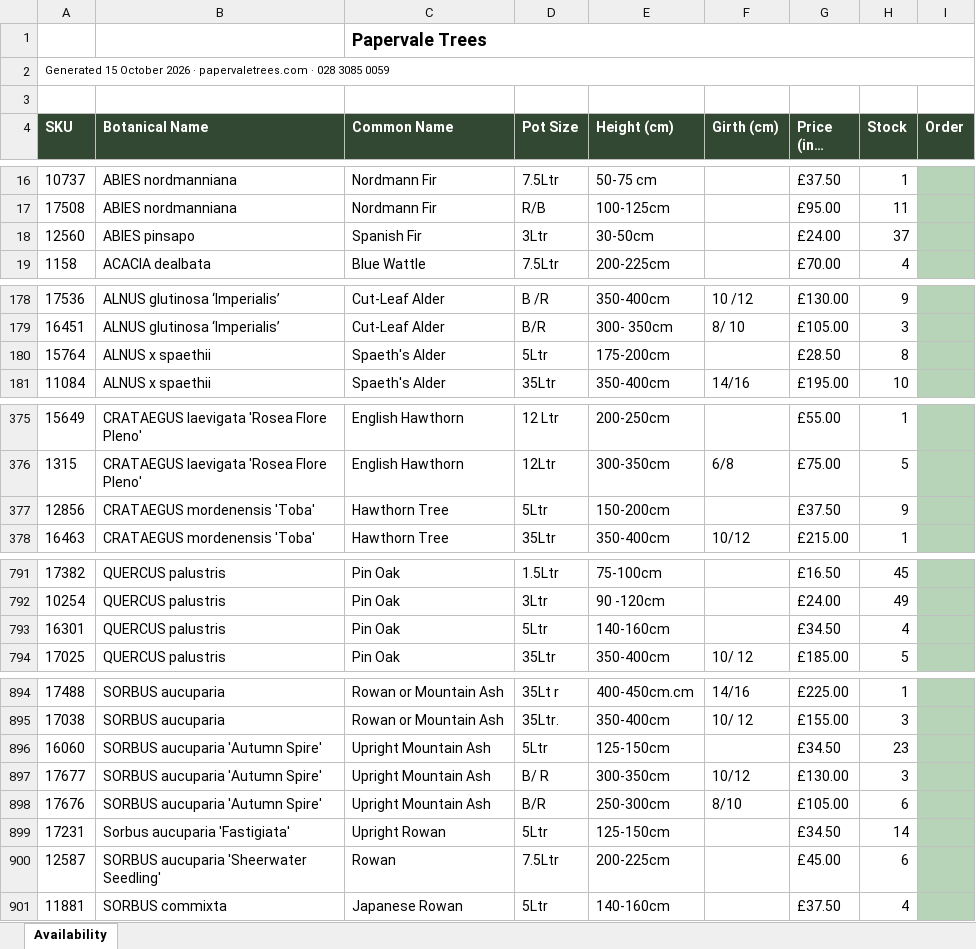
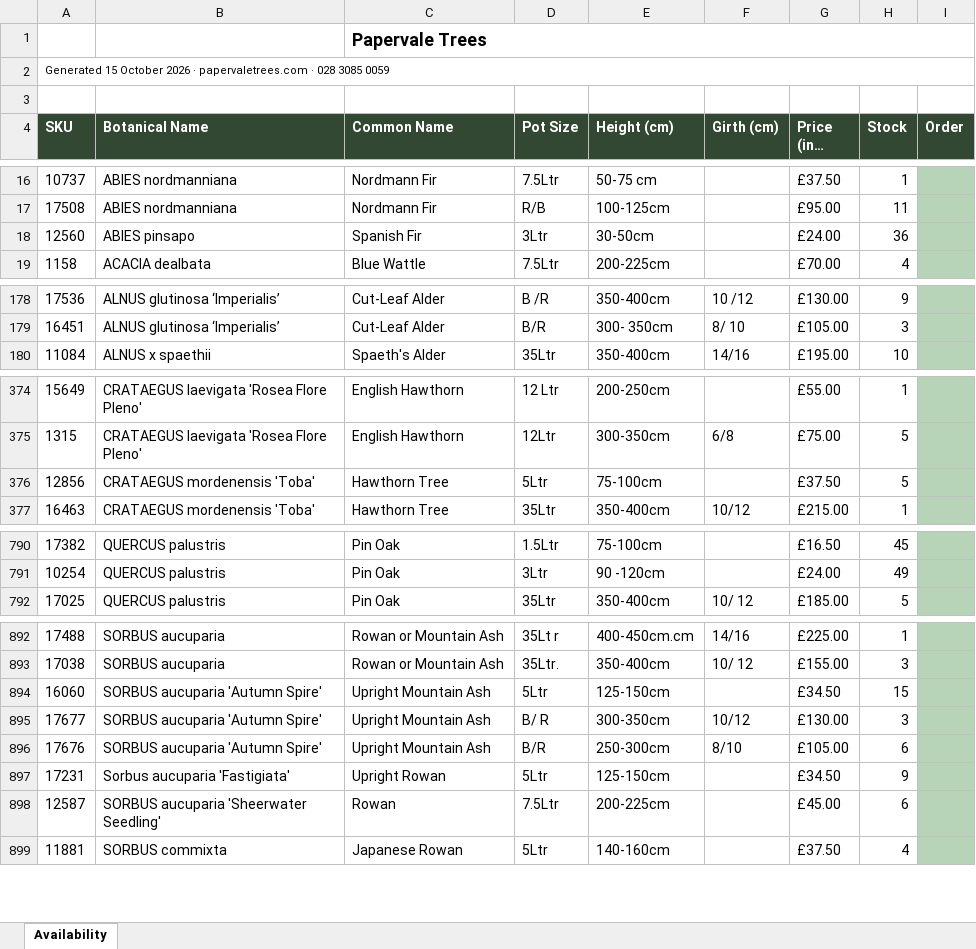
Before and after one commit to Papervale-trees/Papervale-Site, an Excel workbook: files/availability-list-october-2026.xlsx, sheet Availability, drawn as a sheet; only a part is shown, gaps mark what is left out; long unchanged cells end in …; values as stored, in another font and other column widths than the file's, no borders; charts and pictures not drawn; removed rows and columns are numbered as before the commit, all else as after; the diff covers the shown part only; the diff names each change by its address in the sheet, - before the commit and + after, or states it on an @@ line.

```diff
--- a/files/availability-list-october-2026.xlsx (sheet Availability)
+++ b/files/availability-list-october-2026.xlsx (sheet Availability)
-H18 (Stock): 37
+H18 (Stock): 36
-row 180: 15764 | ALNUS x spaethii | Spaeth's Alder | 5Ltr | 175-200cm |  | £28.50 | 8
-E376 (Height (cm)): 150-200cm
+E376 (Height (cm)): 75-100cm
-H376 (Stock): 9
+H376 (Stock): 5
-row 793: 16301 | QUERCUS palustris | Pin Oak | 5Ltr | 140-160cm |  | £34.50 | 4
-H894 (Stock): 23
+H894 (Stock): 15
-H897 (Stock): 14
+H897 (Stock): 9
```
Also changed, not shown: 13 edited cells elsewhere in this sheet, 1 other file.
